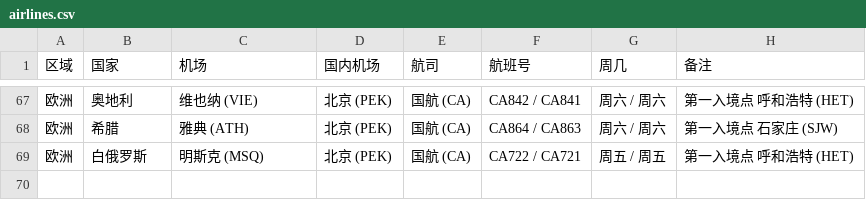
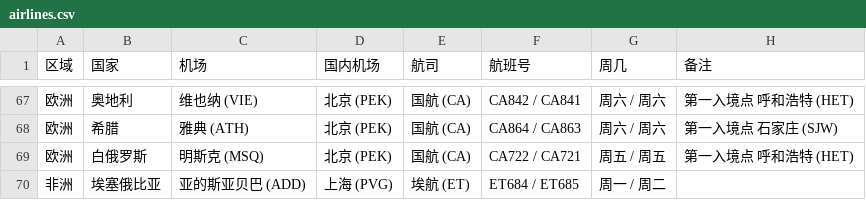
Before and after one commit to USCreditCardGuide/airlines-to-china-covid-19, a CSV file: airlines.csv, drawn as a sheet; only a part is shown, gaps mark what is left out.

Commit message:
非洲

```diff
--- a/airlines.csv
+++ b/airlines.csv
@@ -69 +69,2 @@
 欧洲,白俄罗斯,明斯克 (MSQ),北京 (PEK),国航 (CA),CA722 / CA721,周五 / 周五,第一入境点 呼和浩特 (HET)
+非洲,埃塞俄比亚,亚的斯亚贝巴 (ADD),上海 (PVG),埃航 (ET),ET684 / ET685,周一 / 周二,
```
